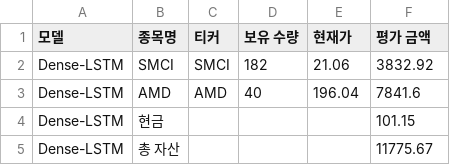
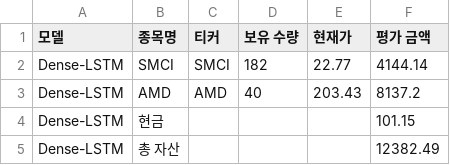
Before and after one commit to chesin1/stock_ai_trading_us, a CSV file: data/dense_lstm_portfolio_final.csv, drawn as a sheet.

```diff
--- a/data/dense_lstm_portfolio_final.csv
+++ b/data/dense_lstm_portfolio_final.csv
@@ -1,5 +1,5 @@
 모델,종목명,티커,보유 수량,현재가,평가 금액
-Dense-LSTM,SMCI,SMCI,182,21.06,3832.92
-Dense-LSTM,AMD,AMD,40,196.04,7841.6
+Dense-LSTM,SMCI,SMCI,182,22.77,4144.14
+Dense-LSTM,AMD,AMD,40,203.43,8137.2
 Dense-LSTM,현금,,,,101.15
-Dense-LSTM,총 자산,,,,11775.67
+Dense-LSTM,총 자산,,,,12382.49
```
Also changed, not shown: data/gb_1d_portfolio_final.csv, data/simulation_result_simple_with_accuracy.csv, 44 other files.
